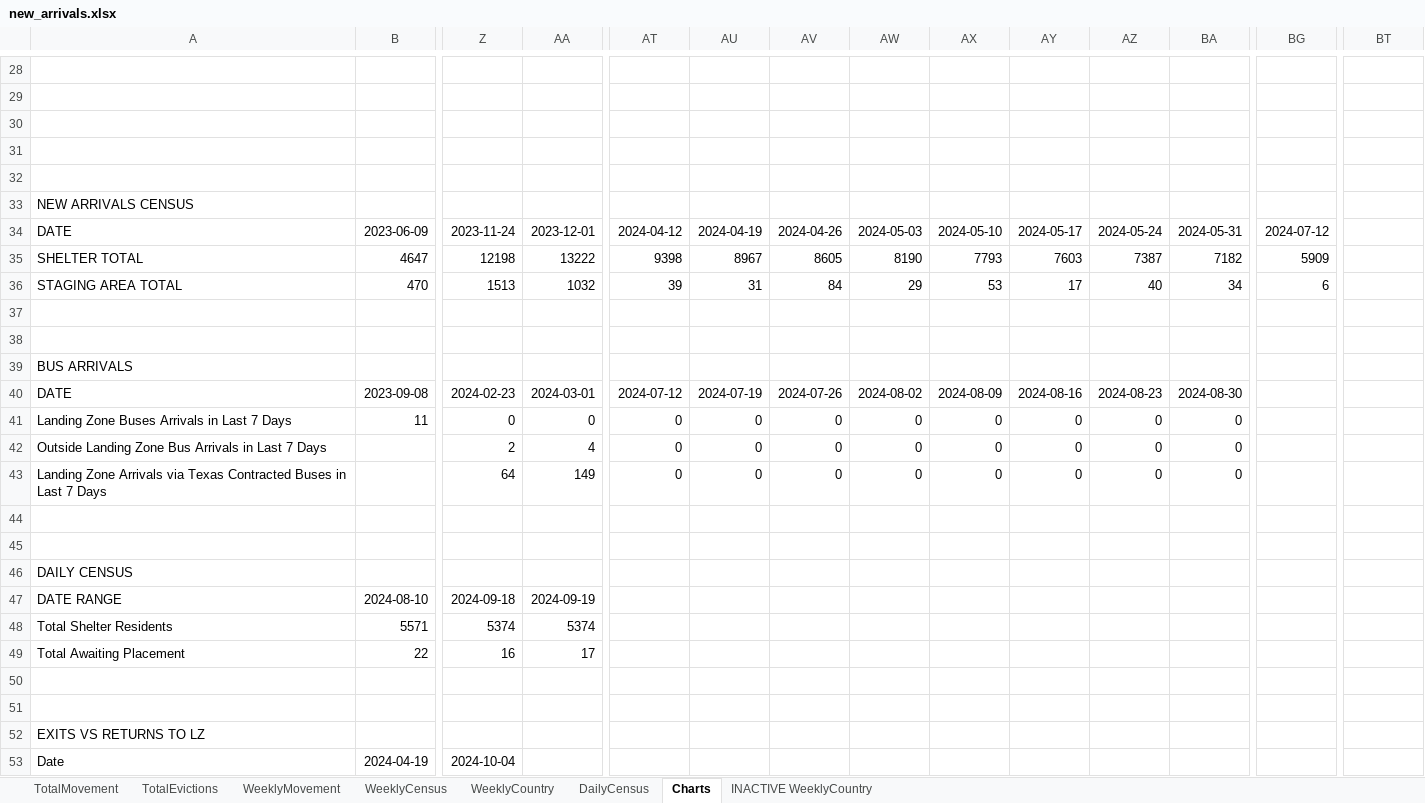
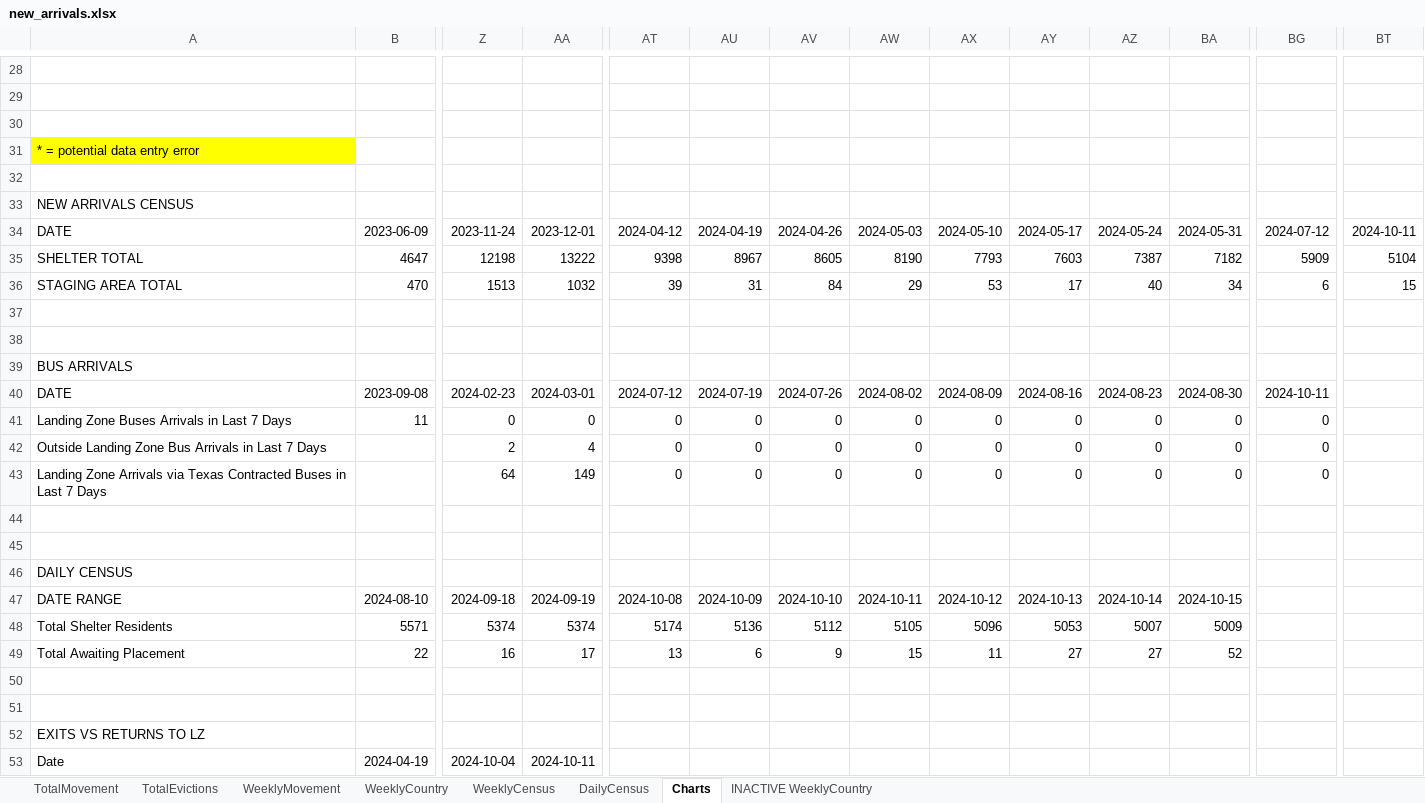
Before and after one commit to fgregg/asylum-dashboard-data, an Excel workbook: new_arrivals.xlsx, sheet Charts, drawn as a sheet; only a part is shown, gaps mark what is left out; values as stored, in another font and other column widths than the file's, no borders; charts and pictures not drawn; the diff covers the shown part only; the diff names each change by its address in the sheet, - before the commit and + after, or states it on an @@ line.

Commit message:
update data

```diff
--- a/new_arrivals.xlsx (sheet Charts)
+++ b/new_arrivals.xlsx (sheet Charts)
@@ sheet tab order changed: TotalMovement | TotalEvictions | WeeklyMovement | WeeklyCountry | WeeklyCensus | DailyCensus | Charts | INACTIVE WeeklyCountry @@
-A31: (empty)
+A31: * = potential data entry error
-A31 fill: none
+A31 fill: #FFFF00
-BT34: (empty)
+BT34: 2024-10-11
-BT35: (empty)
+BT35: 5104
-BT36: (empty)
+BT36: 15
-BG40: (empty)
+BG40: 2024-10-11
-BG41:BG43: (empty)
+BG41:BG43: 0
-AT47: (empty)
+AT47: 2024-10-08
-AU47: (empty)
+AU47: 2024-10-09
-AV47: (empty)
+AV47: 2024-10-10
-AW47: (empty)
+AW47: 2024-10-11
-AX47: (empty)
+AX47: 2024-10-12
-AY47: (empty)
+AY47: 2024-10-13
-AZ47: (empty)
+AZ47: 2024-10-14
-BA47: (empty)
+BA47: 2024-10-15
-AT48: (empty)
+AT48: 5174
-AU48: (empty)
+AU48: 5136
-AV48: (empty)
+AV48: 5112
-AW48: (empty)
+AW48: 5105
-AX48: (empty)
+AX48: 5096
-AY48: (empty)
+AY48: 5053
-AZ48: (empty)
+AZ48: 5007
-BA48: (empty)
+BA48: 5009
-AT49: (empty)
+AT49: 13
-AU49: (empty)
+AU49: 6
-AV49: (empty)
+AV49: 9
-AW49: (empty)
+AW49: 15
-AX49: (empty)
+AX49: 11
-AY49: (empty)
+AY49: 27
-AZ49: (empty)
+AZ49: 27
-BA49: (empty)
+BA49: 52
-AA53: (empty)
+AA53: 2024-10-11
```
Also changed, not shown: 2 edited cells elsewhere in this sheet, sheet DailyCensus, sheet WeeklyCensus, sheet WeeklyMovement, sheet WeeklyCountry, sheet TotalMovement, sheet TotalEvictions, charts or pictures, 2 other files.
